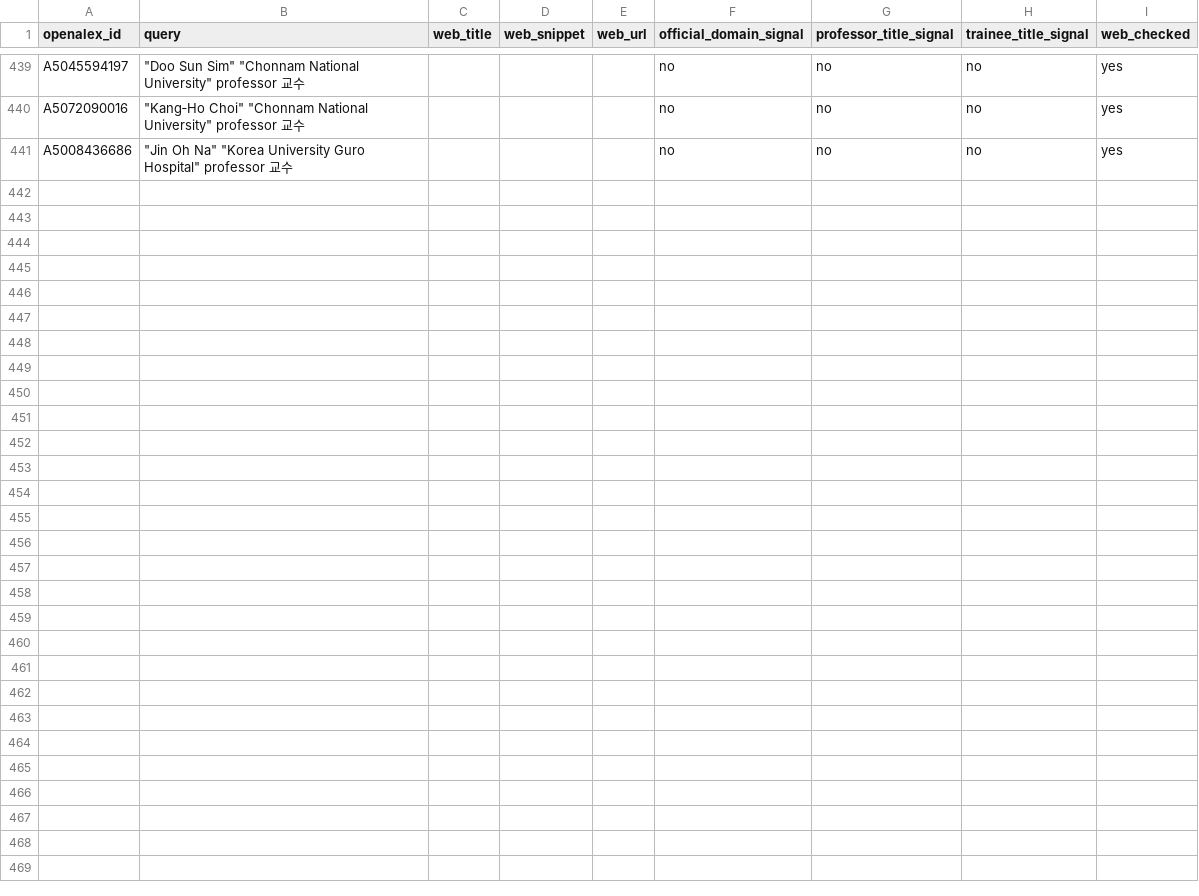
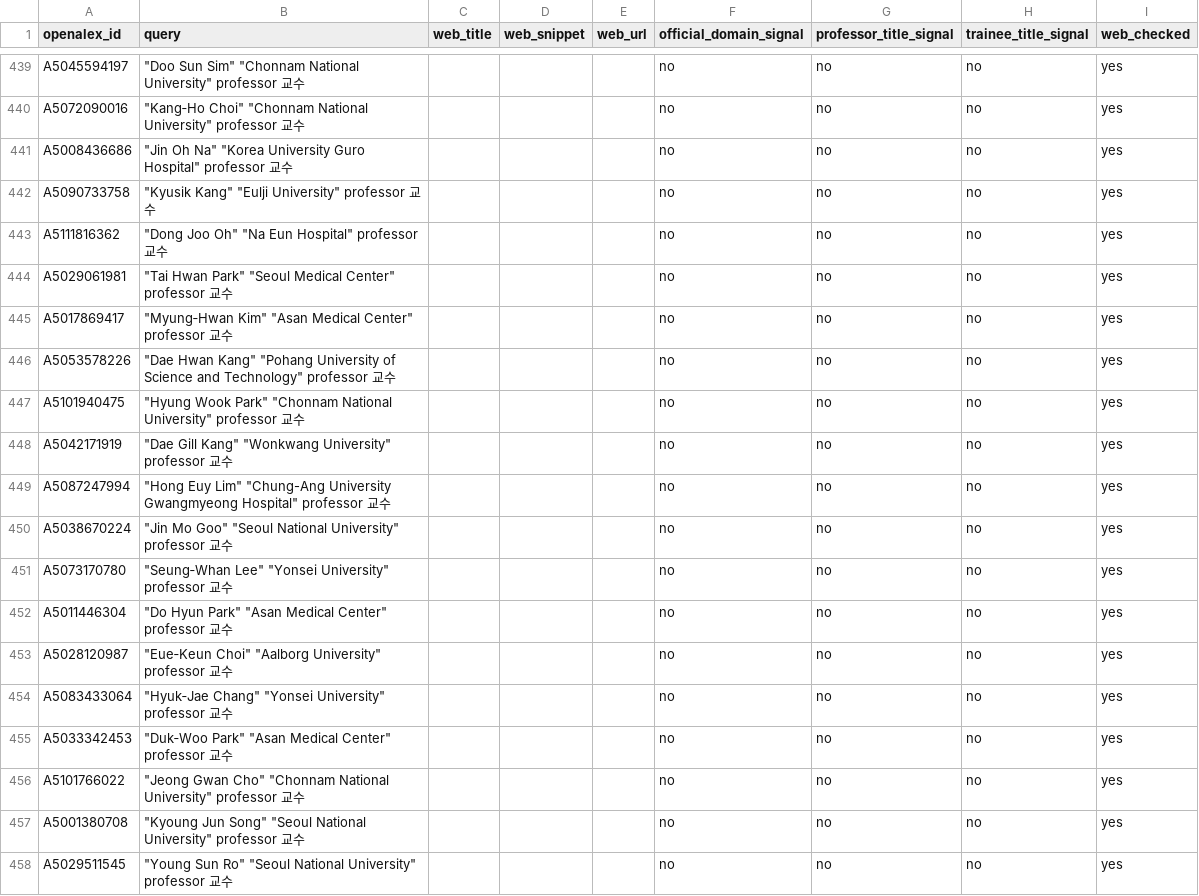
Before and after one commit to hyungjin1213-collab/about_bio, a CSV file: 0. korea bio map/data/candidate_web_cache.csv, drawn as a sheet; only a part is shown, gaps mark what is left out.

```diff
--- a/0. korea bio map/data/candidate_web_cache.csv
+++ b/0. korea bio map/data/candidate_web_cache.csv
@@ -441 +441,18 @@ A5072090016,"""Kang‐Ho Choi"" ""Chonnam National University"" professor 교수
 A5008436686,"""Jin Oh Na"" ""Korea University Guro Hospital"" professor 교수",,,,no,no,no,yes
+A5090733758,"""Kyusik Kang"" ""Eulji University"" professor 교수",,,,no,no,no,yes
+A5111816362,"""Dong Joo Oh"" ""Na Eun Hospital"" professor 교수",,,,no,no,no,yes
+A5029061981,"""Tai Hwan Park"" ""Seoul Medical Center"" professor 교수",,,,no,no,no,yes
+A5017869417,"""Myung‐Hwan Kim"" ""Asan Medical Center"" professor 교수",,,,no,no,no,yes
+A5053578226,"""Dae Hwan Kang"" ""Pohang University of Science and Technology"" professor 교수",,,,no,no,no,yes
+A5101940475,"""Hyung Wook Park"" ""Chonnam National University"" professor 교수",,,,no,no,no,yes
+A5042171919,"""Dae Gill Kang"" ""Wonkwang University"" professor 교수",,,,no,no,no,yes
+A5087247994,"""Hong Euy Lim"" ""Chung-Ang University Gwangmyeong Hospital"" professor 교수",,,,no,no,no,yes
+A5038670224,"""Jin Mo Goo"" ""Seoul National University"" professor 교수",,,,no,no,no,yes
+A5073170780,"""Seung‐Whan Lee"" ""Yonsei University"" professor 교수",,,,no,no,no,yes
+A5011446304,"""Do Hyun Park"" ""Asan Medical Center"" professor 교수",,,,no,no,no,yes
+A5028120987,"""Eue‐Keun Choi"" ""Aalborg University"" professor 교수",,,,no,no,no,yes
+A5083433064,"""Hyuk‐Jae Chang"" ""Yonsei University"" professor 교수",,,,no,no,no,yes
+A5033342453,"""Duk‐Woo Park"" ""Asan Medical Center"" professor 교수",,,,no,no,no,yes
+A5101766022,"""Jeong Gwan Cho"" ""Chonnam National University"" professor 교수",,,,no,no,no,yes
+A5001380708,"""Kyoung Jun Song"" ""Seoul National University"" professor 교수",,,,no,no,no,yes
+A5029511545,"""Young Sun Ro"" ""Seoul National University"" professor 교수",,,,no,no,no,yes
```
Also changed, not shown: 0. korea bio map/output/gaps.csv, 0. korea bio map/output/lab_alumni_summary.csv, 23 other files.
